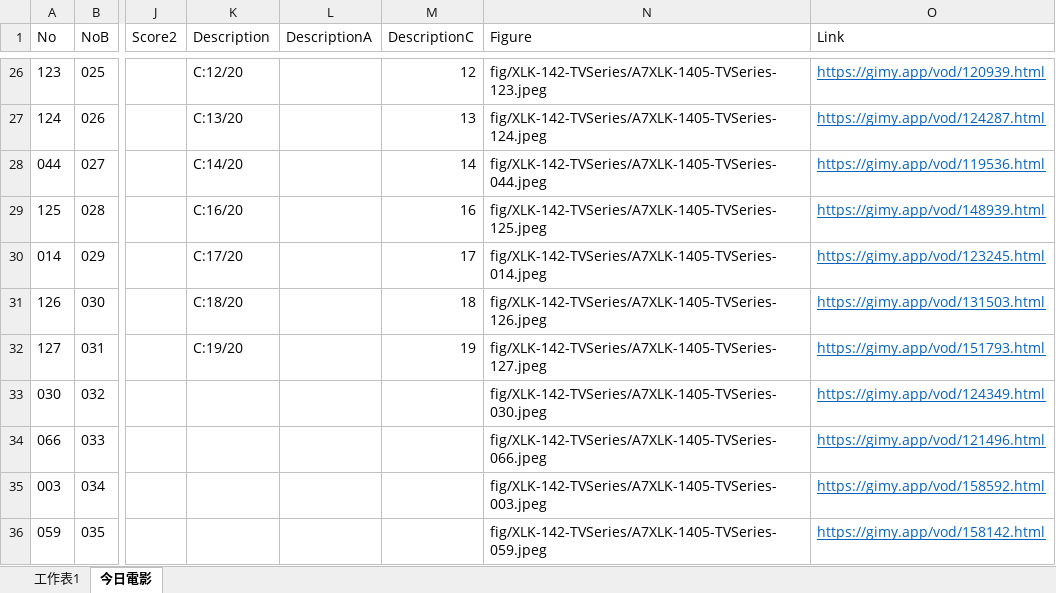
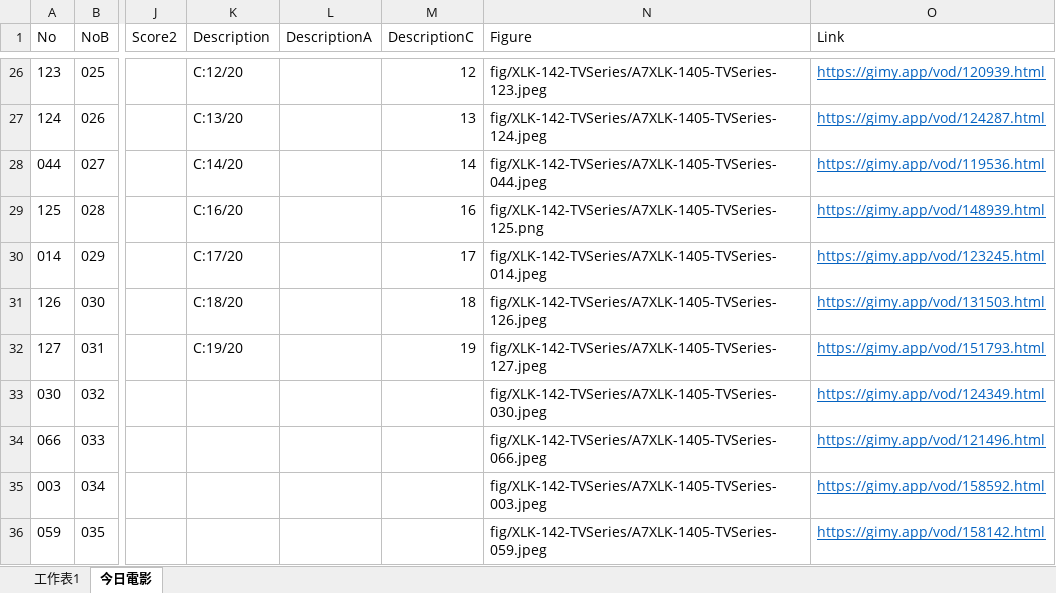
Before and after one commit to TCWang/A7Xinlinkou, an Excel workbook: db/A7XLK-1405-TVSeries.xlsx, sheet 今日電影, drawn as a sheet; only a part is shown, gaps mark what is left out; values as stored, in another font and other column widths than the file's, no borders; the diff names each change by its address in the sheet, - before the commit and + after, or states it on an @@ line.

```diff
--- a/db/A7XLK-1405-TVSeries.xlsx (sheet 今日電影)
+++ b/db/A7XLK-1405-TVSeries.xlsx (sheet 今日電影)
-N29 (Figure): fig/XLK-142-TVSeries/A7XLK-1405-TVSeries-125.jpeg
+N29 (Figure): fig/XLK-142-TVSeries/A7XLK-1405-TVSeries-125.png
```
Also changed, not shown: 1 other file.
